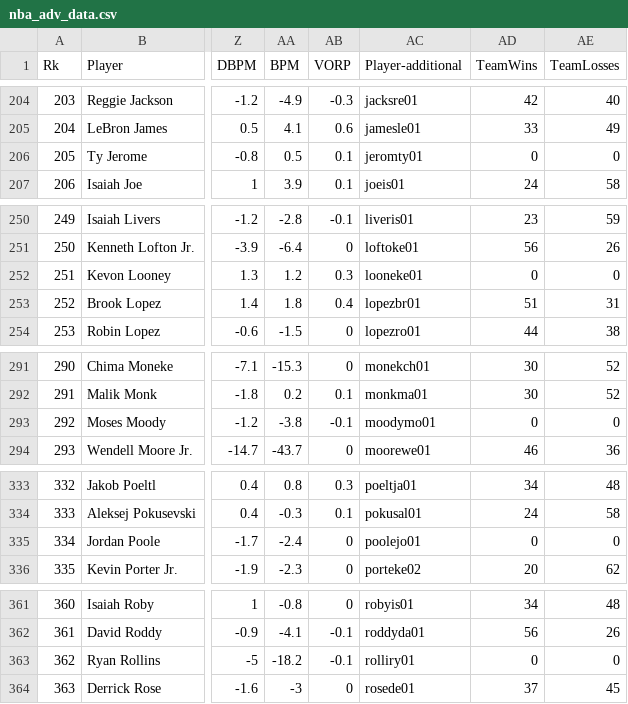
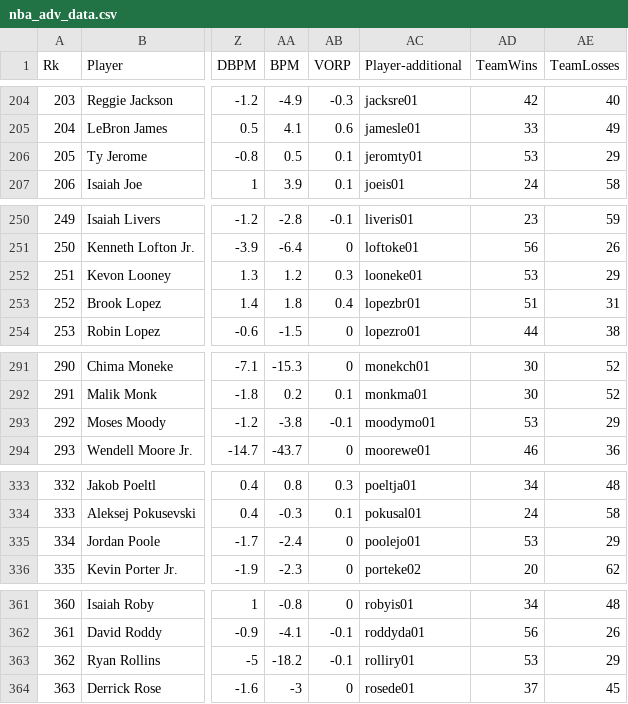
Before and after one commit to Dryheap/Dryheap.github.io, a CSV file: nba_adv_data.csv, drawn as a sheet; only a part is shown, gaps mark what is left out; the diff covers the shown part only; the diff names each change by its address in the sheet, - before the commit and + after, or states it on an @@ line.

Commit message:
Added GSW wins/losses

```diff
--- a/nba_adv_data.csv
+++ b/nba_adv_data.csv
-AD206 (TeamWins): 0
+AD206 (TeamWins): 53
-AE206 (TeamLosses): 0
+AE206 (TeamLosses): 29
-AD252 (TeamWins): 0
+AD252 (TeamWins): 53
-AE252 (TeamLosses): 0
+AE252 (TeamLosses): 29
-AD293 (TeamWins): 0
+AD293 (TeamWins): 53
-AE293 (TeamLosses): 0
+AE293 (TeamLosses): 29
-AD335 (TeamWins): 0
+AD335 (TeamWins): 53
-AE335 (TeamLosses): 0
+AE335 (TeamLosses): 29
-AD363 (TeamWins): 0
+AD363 (TeamWins): 53
-AE363 (TeamLosses): 0
+AE363 (TeamLosses): 29
```
Also changed, not shown: 20 edited cells elsewhere in this file.
